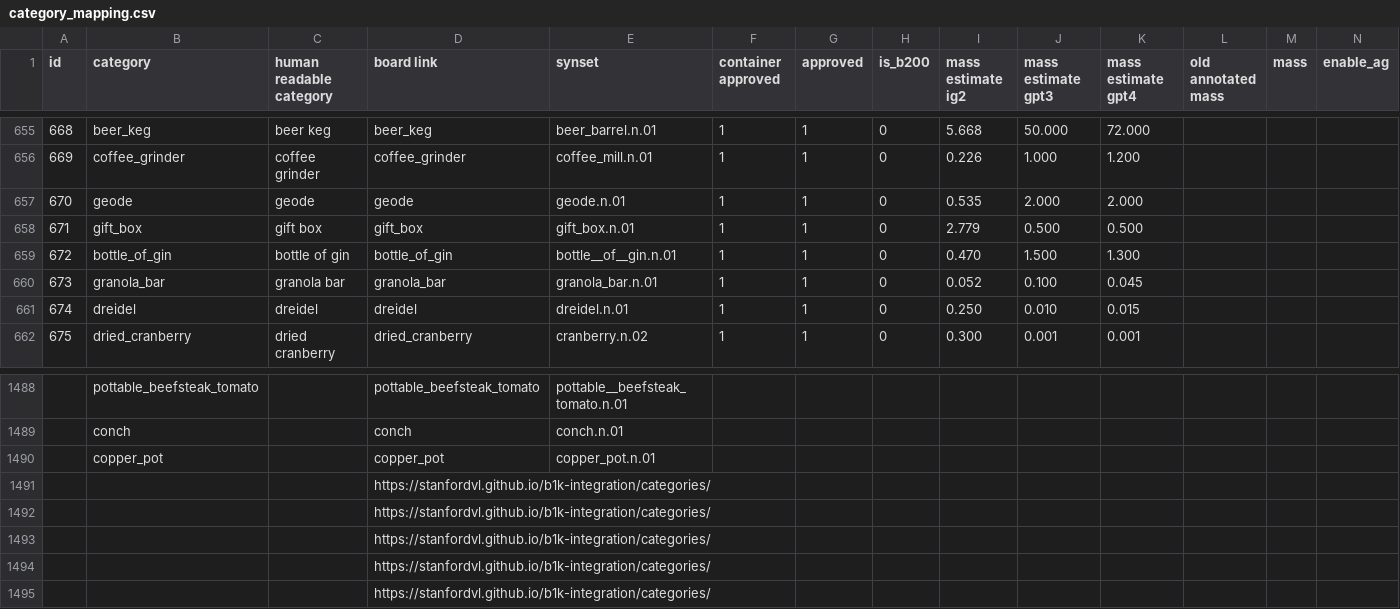
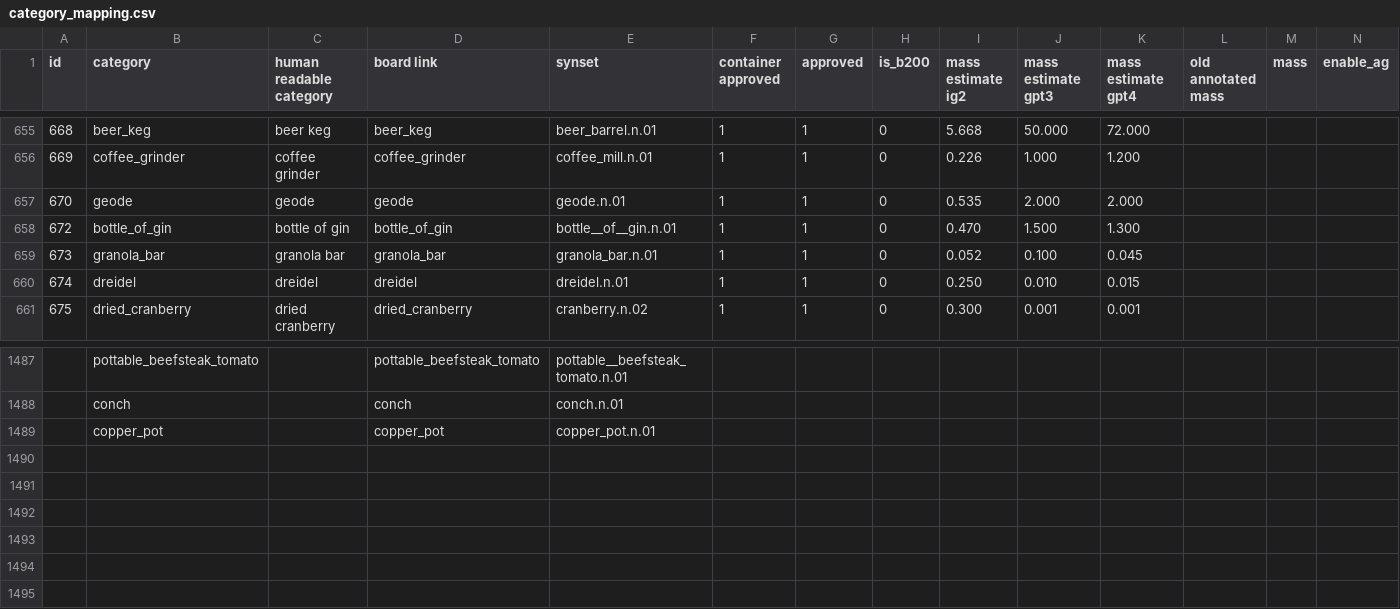
Before and after one commit to StanfordVL/OmniGibson, a CSV file: bddl/bddl/generated_data/category_mapping.csv, drawn as a sheet; only a part is shown, gaps mark what is left out; rows hold the shown columns only; the diff names each change by its address in the sheet, - before the commit and + after, or states it on an @@ line.

```diff
--- a/bddl/bddl/generated_data/category_mapping.csv
+++ b/bddl/bddl/generated_data/category_mapping.csv
-row 658: 671 | gift_box | gift box | gift_box | gift_box.n.01 | 1 | 1 | 0 | 2.779 | 0.500 | 0.500
-row 1491:  |  |  | https://stanfordvl.github.io/b1k-integration/categories/
-row 1492:  |  |  | https://stanfordvl.github.io/b1k-integration/categories/
-row 1493:  |  |  | https://stanfordvl.github.io/b1k-integration/categories/
-row 1494:  |  |  | https://stanfordvl.github.io/b1k-integration/categories/
-row 1495:  |  |  | https://stanfordvl.github.io/b1k-integration/categories/
```
Also changed, not shown: 2 other files.
